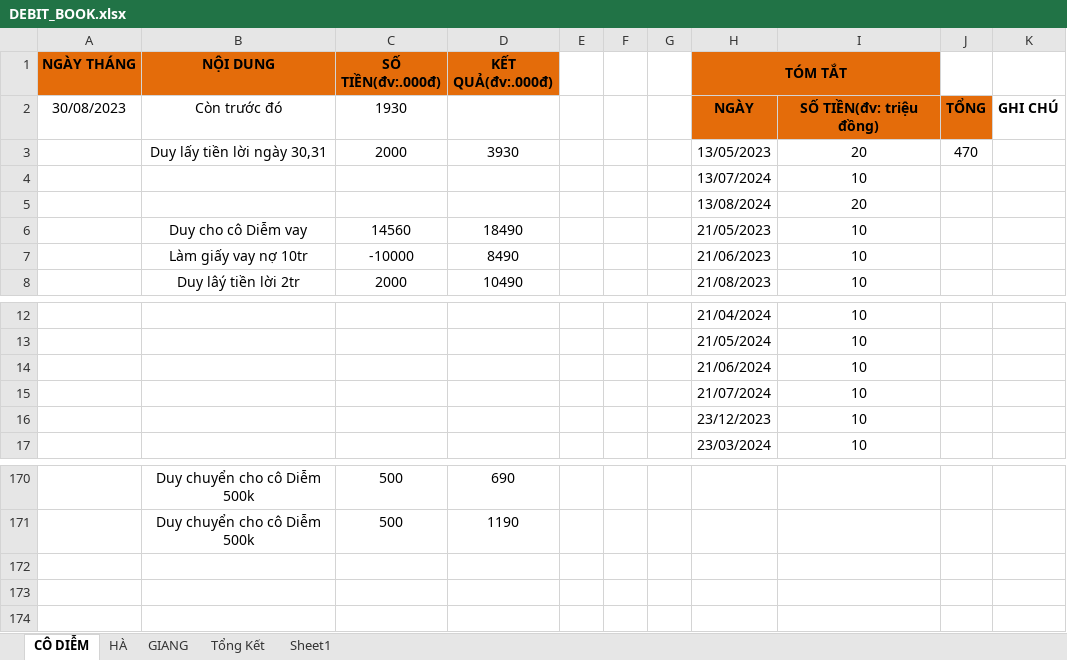
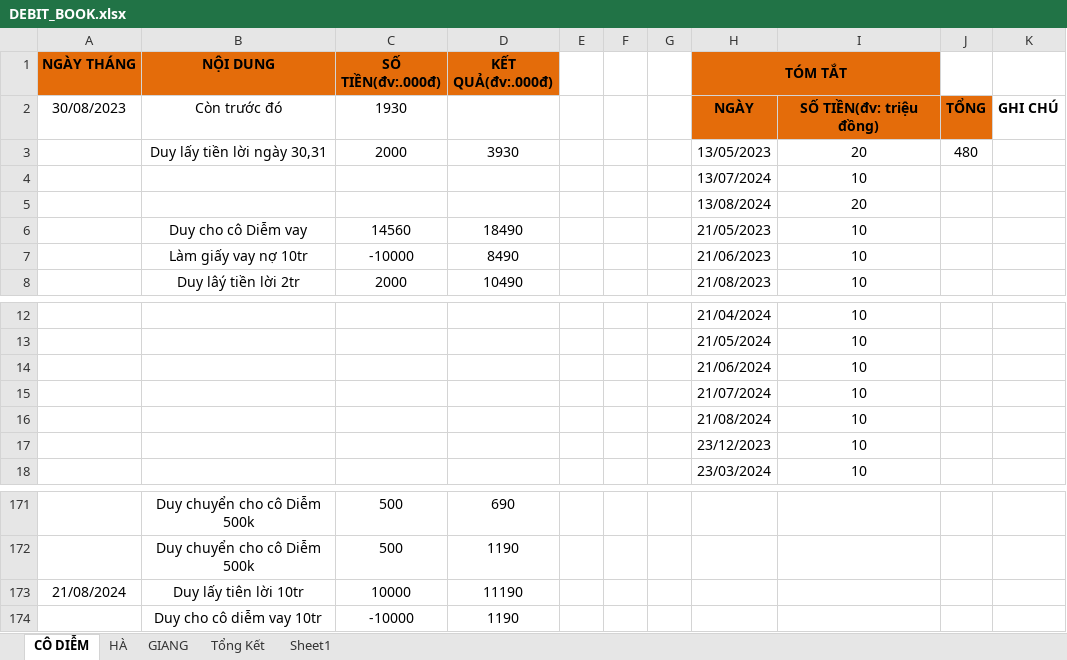
Before and after one commit to duytruongcong/DUY-CLOUD, an Excel workbook: DEBIT_BOOK.xlsx, sheet CÔ DIỄM, drawn as a sheet; only a part is shown, gaps mark what is left out; values as stored, in another font and other column widths than the file's, no borders; the diff names each change by its address in the sheet, - before the commit and + after, or states it on an @@ line.

Commit message:
duy lay tien loi ngay 21 co diem

```diff
--- a/DEBIT_BOOK.xlsx (sheet CÔ DIỄM)
+++ b/DEBIT_BOOK.xlsx (sheet CÔ DIỄM)
-J3: 470
+J3: 480
+row 16:  |  |  |  |  |  |  | 21/08/2024 | 10
+row 173: 21/08/2024 | Duy lấy tiên lời 10tr | 10000 | 11190
+row 174:  | Duy cho cô diễm vay 10tr | -10000 | 1190
```
Also changed, not shown: formulas that keep their value.
